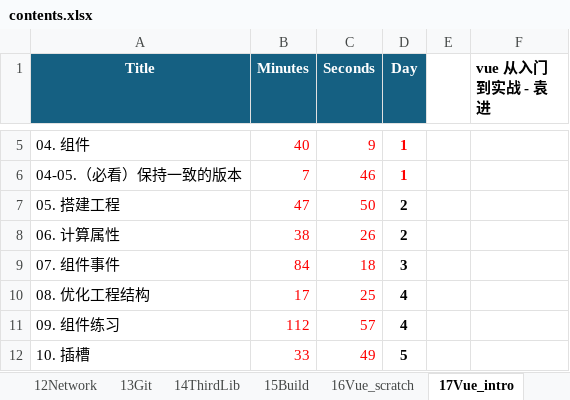
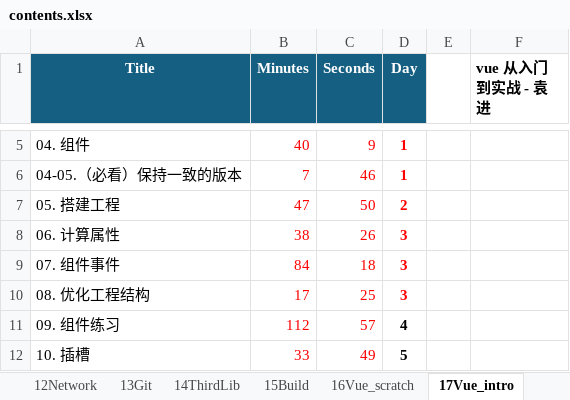
Before and after one commit to SafeWinter/duyi-fe, an Excel workbook: assets/contents.xlsx, sheet 17Vue_intro, drawn as a sheet; only a part is shown, gaps mark what is left out; values as stored, in another font and other column widths than the file's, no borders; the diff names each change by its address in the sheet, - before the commit and + after, or states it on an @@ line.

Commit message:
updated notes for 15_Vue_intro:L06-L08

```diff
--- a/assets/contents.xlsx (sheet 17Vue_intro)
+++ b/assets/contents.xlsx (sheet 17Vue_intro)
-D7:D10 text colour: black
+D7:D10 text colour: #FF0000
-D8 (Day): 2
+D8 (Day): 3
-D10 (Day): 4
+D10 (Day): 3
```
Also changed, not shown: 1 other file.
